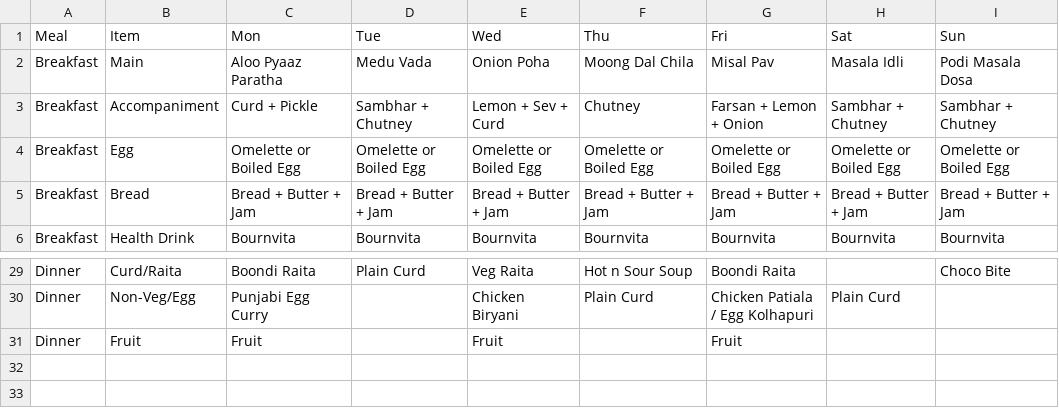
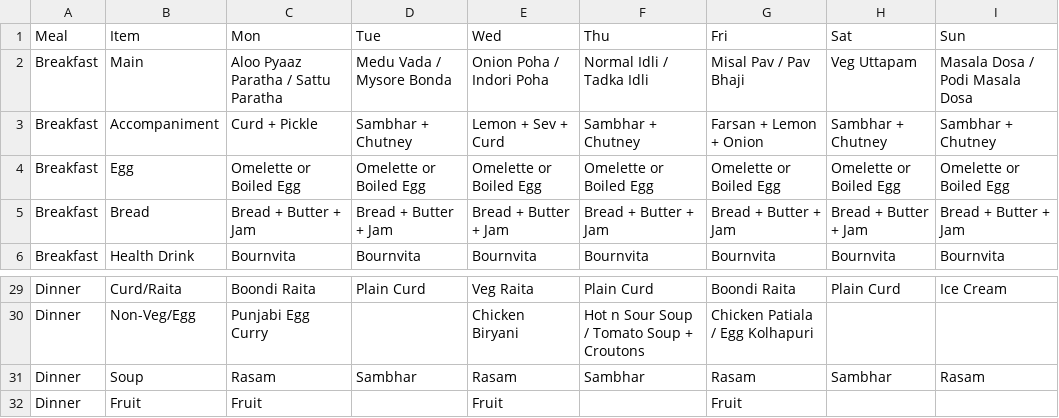
Before and after one commit to 0bx0/BPGC-mess-menu, a CSV file: mess.csv, drawn as a sheet; only a part is shown, gaps mark what is left out; the diff covers the shown part only; the diff names each change by its address in the sheet, - before the commit and + after, or states it on an @@ line.

```diff
--- a/mess.csv
+++ b/mess.csv
-C2 (Mon): Aloo Pyaaz Paratha
+C2 (Mon): Aloo Pyaaz Paratha / Sattu Paratha
-D2 (Tue): Medu Vada
+D2 (Tue): Medu Vada / Mysore Bonda
-E2 (Wed): Onion Poha
+E2 (Wed): Onion Poha / Indori Poha
-F2 (Thu): Moong Dal Chila
+F2 (Thu): Normal Idli / Tadka Idli
-G2 (Fri): Misal Pav
+G2 (Fri): Misal Pav / Pav Bhaji
-H2 (Sat): Masala Idli
+H2 (Sat): Veg Uttapam
-I2 (Sun): Podi Masala Dosa
+I2 (Sun): Masala Dosa / Podi Masala Dosa
-F3 (Thu): Chutney
+F3 (Thu): Sambhar + Chutney
-F29 (Thu): Hot n Sour Soup
+F29 (Thu): Plain Curd
-H29 (Sat): (empty)
+H29 (Sat): Plain Curd
-I29 (Sun): Choco Bite
+I29 (Sun): Ice Cream
-F30 (Thu): Plain Curd
+F30 (Thu): Hot n Sour Soup / Tomato Soup + Croutons
-H30 (Sat): Plain Curd
+H30 (Sat): (empty)
+row 31: Dinner | Soup | Rasam | Sambhar | Rasam | Sambhar | Rasam | Sambhar | Rasam
```
Also changed, not shown: 61 edited cells elsewhere in this file, 4 other files.
